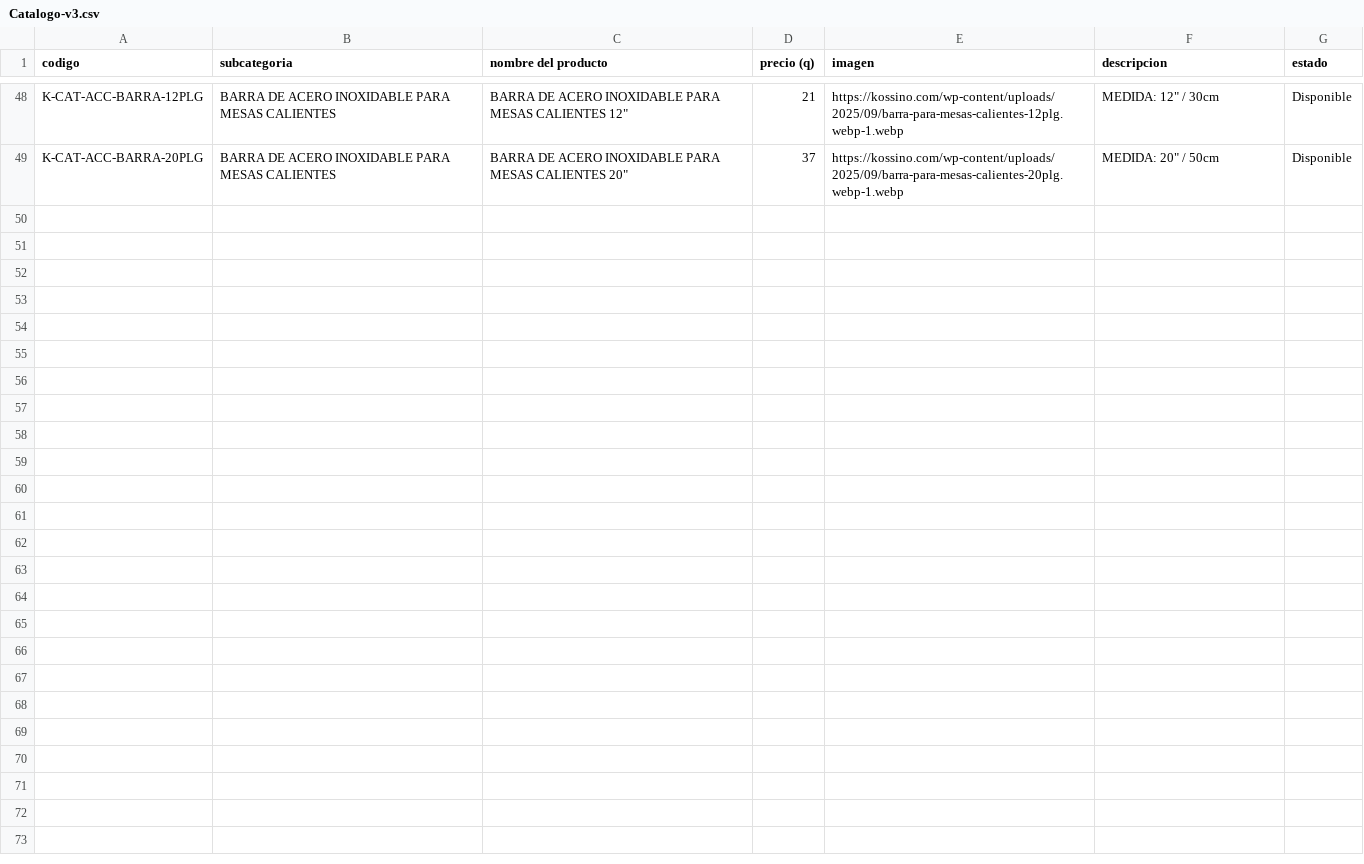
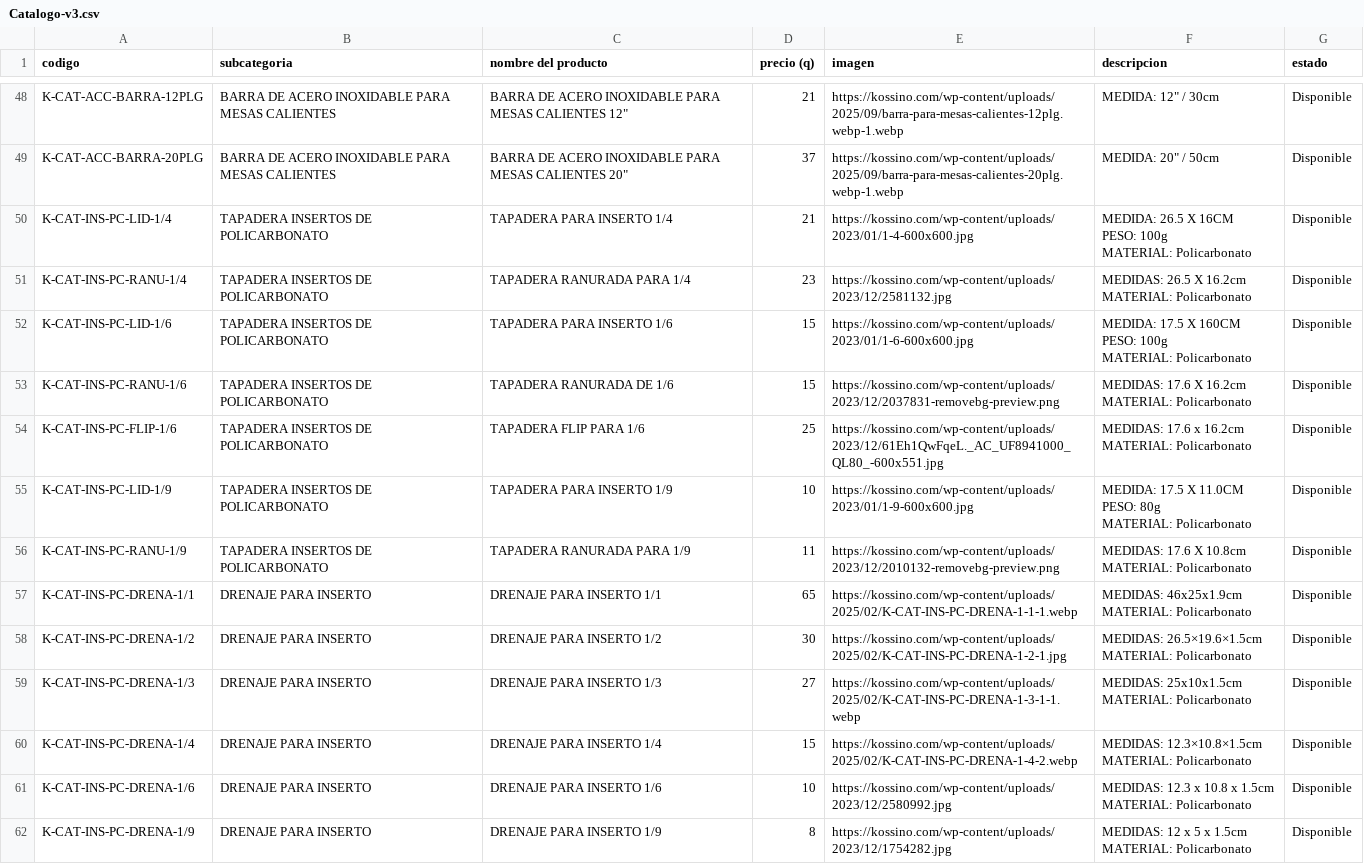
Before and after one commit to vmef1980/puzzle-solutions-catalogo, a CSV file: Catalogo-v3.csv, drawn as a sheet; only a part is shown, gaps mark what is left out; ↵ is a line break in a cell; the diff covers the shown part only; the diff names each change by its address in the sheet, - before the commit and + after, or states it on an @@ line.

Commit message:
Add files via upload

```diff
--- a/Catalogo-v3.csv
+++ b/Catalogo-v3.csv
+row 50: K-CAT-INS-PC-LID-1/4 | TAPADERA INSERTOS DE POLICARBONATO | TAPADERA PARA INSERTO 1/4 | 21 | https://kossino.com/wp-content/uploads/2023/01/1-4-600x600.jpg | MEDIDA: 26.5 X 16CM ↵ PESO: 100g ↵ MATERIAL: Policarbonato | Disponible
+row 51: K-CAT-INS-PC-RANU-1/4 | TAPADERA INSERTOS DE POLICARBONATO | TAPADERA RANURADA PARA 1/4 | 23 | https://kossino.com/wp-content/uploads/2023/12/2581132.jpg | MEDIDAS: 26.5 X 16.2cm ↵ MATERIAL: Policarbonato | Disponible
+row 52: K-CAT-INS-PC-LID-1/6 | TAPADERA INSERTOS DE POLICARBONATO | TAPADERA PARA INSERTO 1/6 | 15 | https://kossino.com/wp-content/uploads/2023/01/1-6-600x600.jpg | MEDIDA: 17.5 X 160CM ↵ PESO: 100g ↵ MATERIAL: Policarbonato | Disponible
+row 53: K-CAT-INS-PC-RANU-1/6 | TAPADERA INSERTOS DE POLICARBONATO | TAPADERA RANURADA DE 1/6 | 15 | https://kossino.com/wp-content/uploads/2023/12/2037831-removebg-preview.png | MEDIDAS: 17.6 X 16.2cm ↵ MATERIAL: Policarbonato | Disponible
+row 54: K-CAT-INS-PC-FLIP-1/6 | TAPADERA INSERTOS DE POLICARBONATO | TAPADERA FLIP PARA 1/6 | 25 | https://kossino.com/wp-content/uploads/2023/12/61Eh1QwFqeL._AC_UF8941000_QL80_-600x551.jpg | MEDIDAS: 17.6 x 16.2cm ↵ MATERIAL: Policarbonato | Disponible
+row 55: K-CAT-INS-PC-LID-1/9 | TAPADERA INSERTOS DE POLICARBONATO | TAPADERA PARA INSERTO 1/9 | 10 | https://kossino.com/wp-content/uploads/2023/01/1-9-600x600.jpg | MEDIDA: 17.5 X 11.0CM ↵ PESO: 80g ↵ MATERIAL: Policarbonato | Disponible
+row 56: K-CAT-INS-PC-RANU-1/9 | TAPADERA INSERTOS DE POLICARBONATO | TAPADERA RANURADA PARA 1/9 | 11 | https://kossino.com/wp-content/uploads/2023/12/2010132-removebg-preview.png | MEDIDAS: 17.6 X 10.8cm ↵ MATERIAL: Policarbonato | Disponible
+row 57: K-CAT-INS-PC-DRENA-1/1 | DRENAJE PARA INSERTO | DRENAJE PARA INSERTO 1/1 | 65 | https://kossino.com/wp-content/uploads/2025/02/K-CAT-INS-PC-DRENA-1-1-1.webp | MEDIDAS: 46x25x1.9cm ↵ MATERIAL: Policarbonato | Disponible
+row 58: K-CAT-INS-PC-DRENA-1/2 | DRENAJE PARA INSERTO | DRENAJE PARA INSERTO 1/2 | 30 | https://kossino.com/wp-content/uploads/2025/02/K-CAT-INS-PC-DRENA-1-2-1.jpg | MEDIDAS: 26.5×19.6×1.5cm ↵ MATERIAL: Policarbonato | Disponible
+row 59: K-CAT-INS-PC-DRENA-1/3 | DRENAJE PARA INSERTO | DRENAJE PARA INSERTO 1/3 | 27 | https://kossino.com/wp-content/uploads/2025/02/K-CAT-INS-PC-DRENA-1-3-1-1.webp | MEDIDAS: 25x10x1.5cm ↵ MATERIAL: Policarbonato | Disponible
+row 60: K-CAT-INS-PC-DRENA-1/4 | DRENAJE PARA INSERTO | DRENAJE PARA INSERTO 1/4 | 15 | https://kossino.com/wp-content/uploads/2025/02/K-CAT-INS-PC-DRENA-1-4-2.webp | MEDIDAS: 12.3×10.8×1.5cm ↵ MATERIAL: Policarbonato | Disponible
+row 61: K-CAT-INS-PC-DRENA-1/6 | DRENAJE PARA INSERTO | DRENAJE PARA INSERTO 1/6 | 10 | https://kossino.com/wp-content/uploads/2023/12/2580992.jpg | MEDIDAS: 12.3 x 10.8 x 1.5cm ↵ MATERIAL: Policarbonato | Disponible
+row 62: K-CAT-INS-PC-DRENA-1/9 | DRENAJE PARA INSERTO | DRENAJE PARA INSERTO 1/9 | 8 | https://kossino.com/wp-content/uploads/2023/12/1754282.jpg | MEDIDAS: 12 x 5 x 1.5cm ↵ MATERIAL: Policarbonato | Disponible
```
Also changed, not shown: 13 added rows and 3 edited cells elsewhere in this file.
